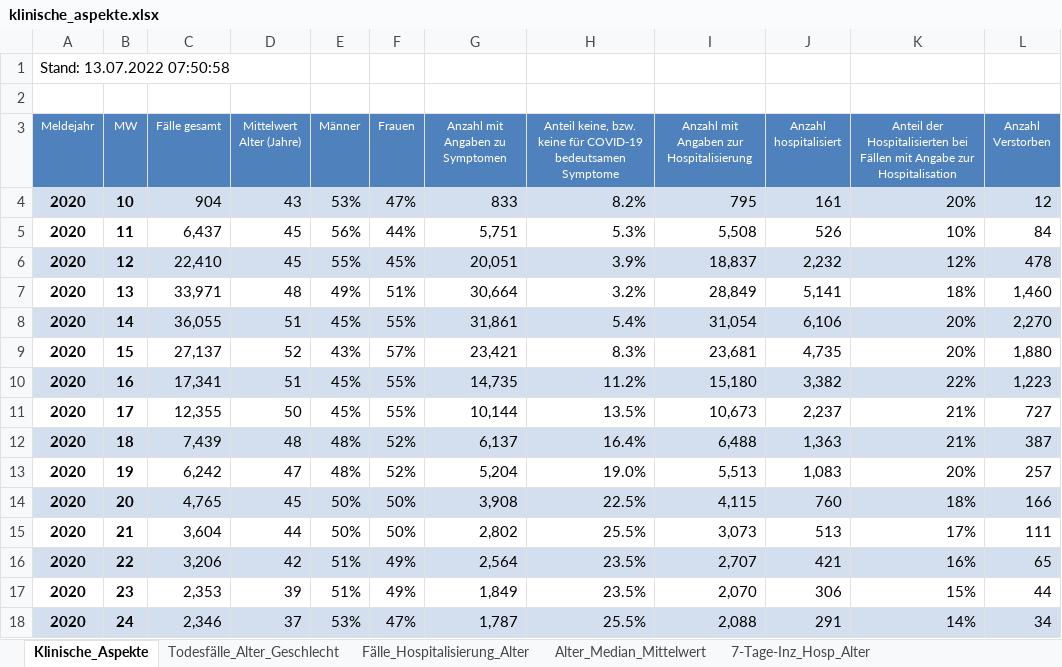
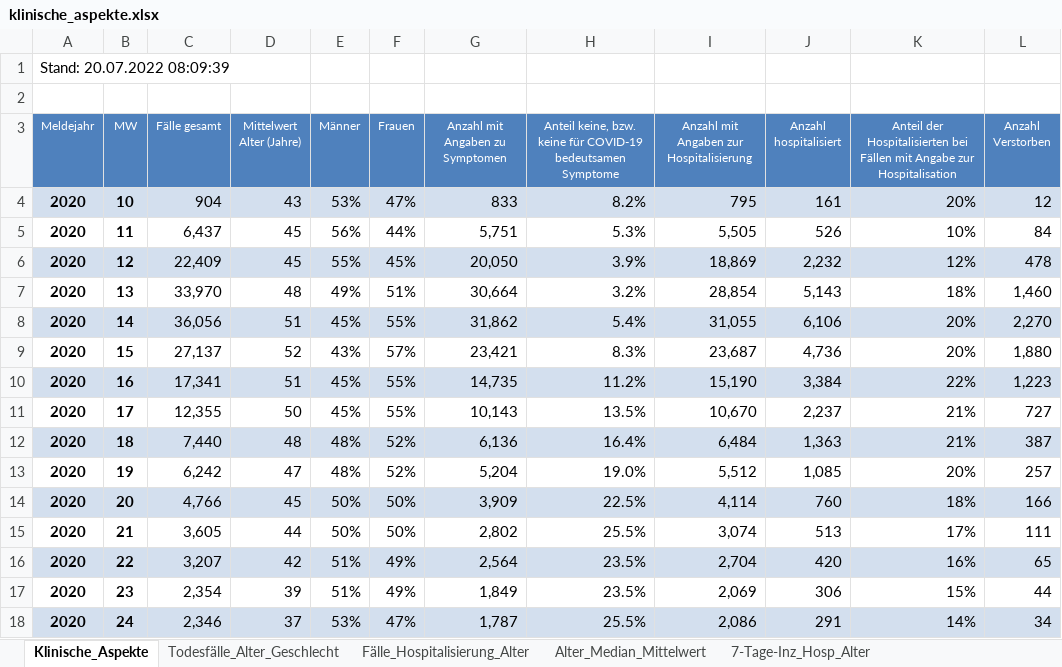
Before and after one commit to zidatalab/covid19dashboard, an Excel workbook: data/klinische_aspekte.xlsx, sheet Klinische_Aspekte, drawn as a sheet; only a part is shown; values as stored, in another font and other column widths than the file's, no borders; the diff covers the shown part only; the diff names each change by its address in the sheet, - before the commit and + after, or states it on an @@ line.

Commit message:
Auto update Dashboard

```diff
--- a/data/klinische_aspekte.xlsx (sheet Klinische_Aspekte)
+++ b/data/klinische_aspekte.xlsx (sheet Klinische_Aspekte)
-A1 (Meldejahr): Stand: 13.07.2022 07:50:58
+A1 (Meldejahr): Stand: 20.07.2022 08:09:39
-I5: 5,508
+I5: 5,505
-C6 (Fälle gesamt): 22,410
+C6 (Fälle gesamt): 22,409
-G6 (Anzahl mit Angaben zu Symptomen): 20,051
+G6 (Anzahl mit Angaben zu Symptomen): 20,050
-I6: 18,837
+I6: 18,869
-C7 (Fälle gesamt): 33,971
+C7 (Fälle gesamt): 33,970
-I7: 28,849
+I7: 28,854
-J7 (Anzahl hospitalisiert): 5,141
+J7 (Anzahl hospitalisiert): 5,143
-C8 (Fälle gesamt): 36,055
+C8 (Fälle gesamt): 36,056
-G8 (Anzahl mit Angaben zu Symptomen): 31,861
+G8 (Anzahl mit Angaben zu Symptomen): 31,862
-I8: 31,054
+I8: 31,055
-I9: 23,681
+I9: 23,687
-J9 (Anzahl hospitalisiert): 4,735
+J9 (Anzahl hospitalisiert): 4,736
-I10: 15,180
+I10: 15,190
-J10 (Anzahl hospitalisiert): 3,382
+J10 (Anzahl hospitalisiert): 3,384
-G11 (Anzahl mit Angaben zu Symptomen): 10,144
+G11 (Anzahl mit Angaben zu Symptomen): 10,143
-I11: 10,673
+I11: 10,670
-C12 (Fälle gesamt): 7,439
+C12 (Fälle gesamt): 7,440
-G12 (Anzahl mit Angaben zu Symptomen): 6,137
+G12 (Anzahl mit Angaben zu Symptomen): 6,136
-I12: 6,488
+I12: 6,484
-I13: 5,513
+I13: 5,512
-J13 (Anzahl hospitalisiert): 1,083
+J13 (Anzahl hospitalisiert): 1,085
-C14 (Fälle gesamt): 4,765
+C14 (Fälle gesamt): 4,766
-G14 (Anzahl mit Angaben zu Symptomen): 3,908
+G14 (Anzahl mit Angaben zu Symptomen): 3,909
-I14: 4,115
+I14: 4,114
-C15 (Fälle gesamt): 3,604
+C15 (Fälle gesamt): 3,605
-I15: 3,073
+I15: 3,074
-C16 (Fälle gesamt): 3,206
+C16 (Fälle gesamt): 3,207
-I16: 2,707
+I16: 2,704
-J16 (Anzahl hospitalisiert): 421
+J16 (Anzahl hospitalisiert): 420
-C17 (Fälle gesamt): 2,353
+C17 (Fälle gesamt): 2,354
-I17: 2,070
+I17: 2,069
-I18: 2,088
+I18: 2,086
```
Also changed, not shown: 7 added rows, 6 removed rows and 333 edited cells elsewhere in this sheet, sheet Fälle_Hospitalisierung_Alter, sheet Alter_Median_Mittelwert, sheet 7-Tage-Inz_Hosp_Alter, sheet Todesfälle_Alter_Geschlecht, formulas that keep their value.
